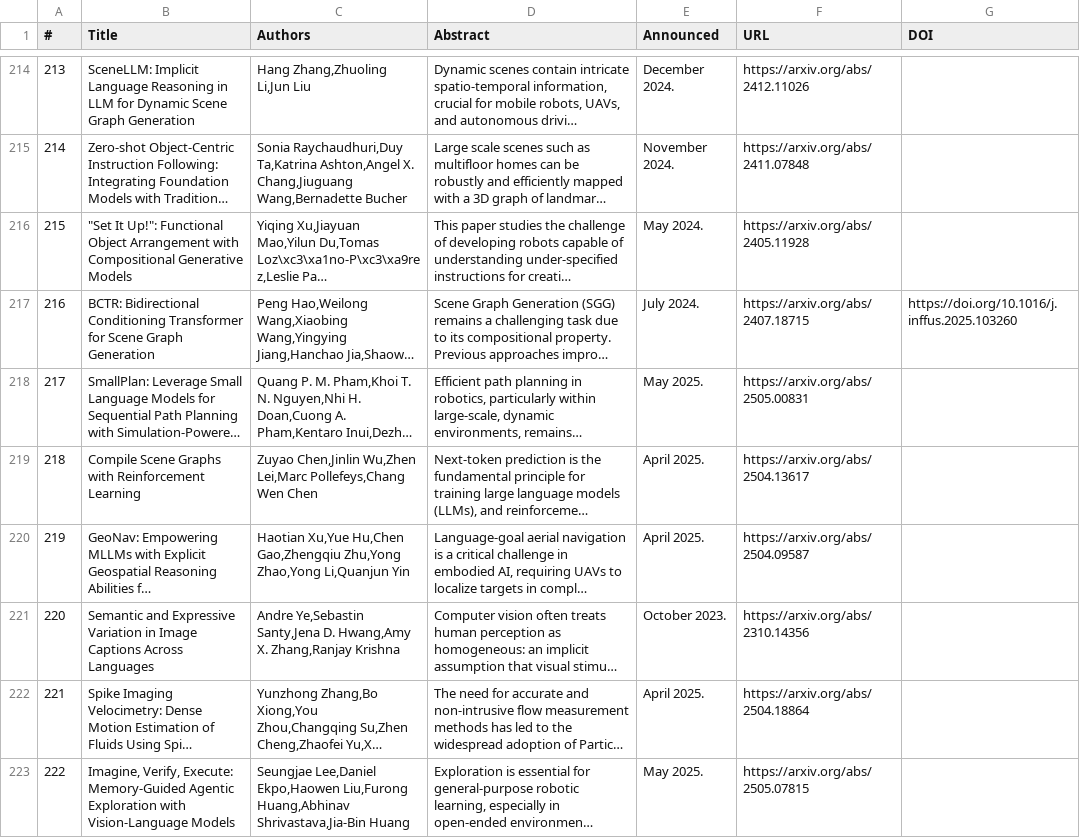
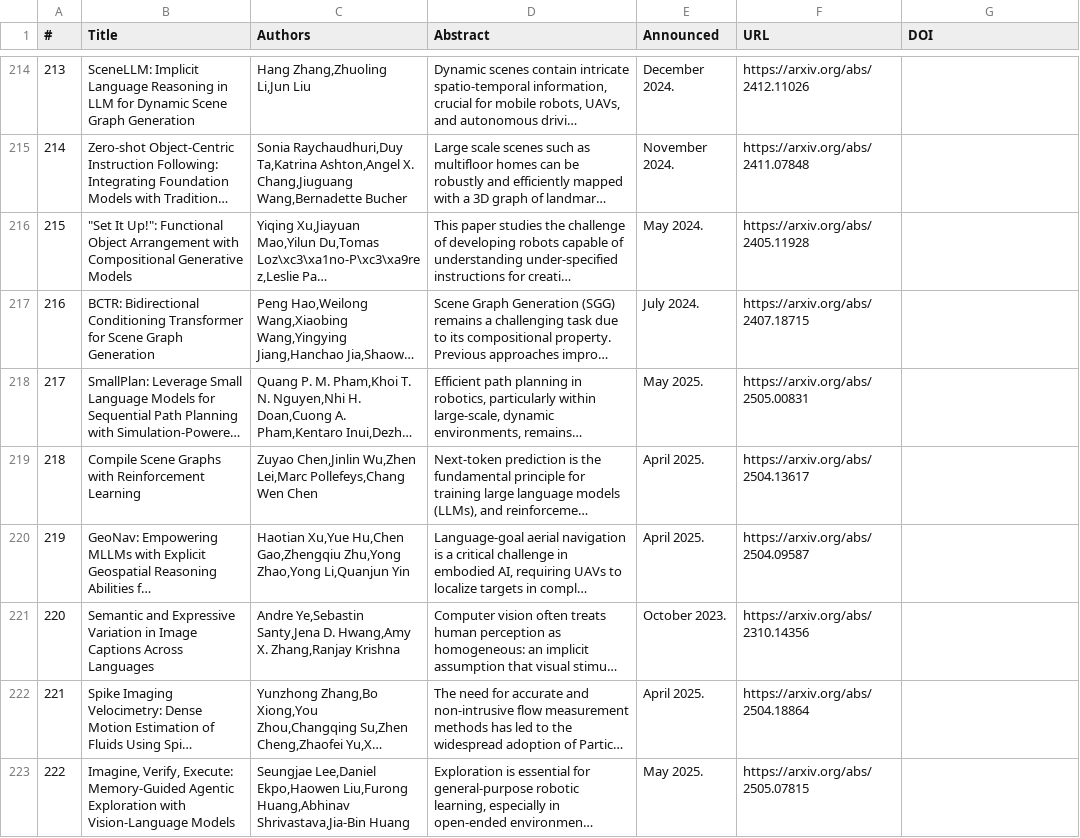
Before and after one commit to Lee-JaeWon/2025-Arxiv-Paper-List-Scene-Graph, a CSV file: ArXiv-list.csv, drawn as a sheet; only a part is shown, gaps mark what is left out; long unchanged cells end in …; the diff covers the shown part only; the diff names each change by its address in the sheet, - before the commit and + after, or states it on an @@ line.

```diff
--- a/ArXiv-list.csv
+++ b/ArXiv-list.csv
-G217 (DOI): https://doi.org/10.1016/j.inffus.2025.103260
+G217 (DOI): (empty)
```
Also changed, not shown: 1 added row elsewhere in this file, 1 other file.
